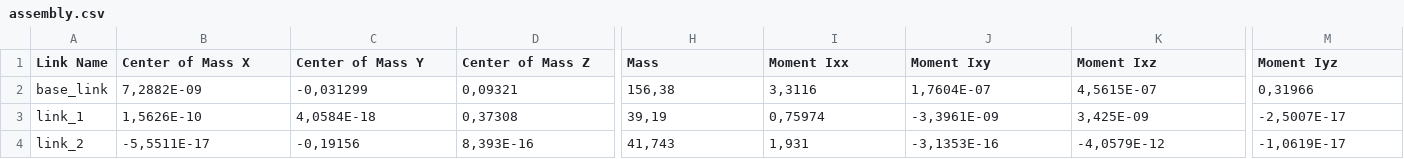
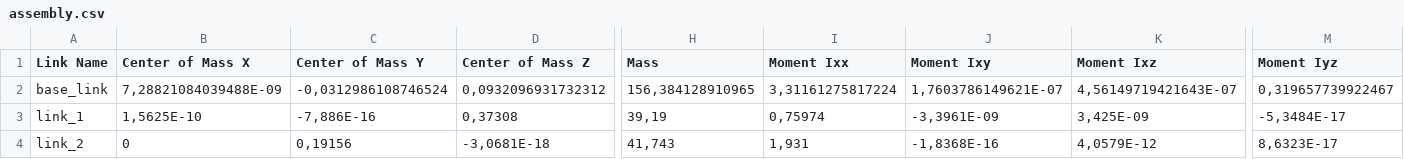
Before and after one commit to ilianamedina03/Robotica, a CSV file: resultados/Robot_URDF/assembly/urdf/assembly.csv, drawn as a sheet; only a part is shown, gaps mark what is left out; the diff covers the shown part only; the diff names each change by its address in the sheet, - before the commit and + after, or states it on an @@ line.

Commit message:
correccion de robot final

```diff
--- a/resultados/Robot_URDF/assembly/urdf/assembly.csv
+++ b/resultados/Robot_URDF/assembly/urdf/assembly.csv
-B2 (Center of Mass X): 7,2882E-09
+B2 (Center of Mass X): 7,28821084039488E-09
-C2 (Center of Mass Y): -0,031299
+C2 (Center of Mass Y): -0,0312986108746524
-D2 (Center of Mass Z): 0,09321
+D2 (Center of Mass Z): 0,0932096931732312
-H2 (Mass): 156,38
+H2 (Mass): 156,384128910965
-I2 (Moment Ixx): 3,3116
+I2 (Moment Ixx): 3,31161275817224
-J2 (Moment Ixy): 1,7604E-07
+J2 (Moment Ixy): 1,7603786149621E-07
-K2 (Moment Ixz): 4,5615E-07
+K2 (Moment Ixz): 4,56149719421643E-07
-M2 (Moment Iyz): 0,31966
+M2 (Moment Iyz): 0,319657739922467
-B3 (Center of Mass X): 1,5626E-10
+B3 (Center of Mass X): 1,5625E-10
-C3 (Center of Mass Y): 4,0584E-18
+C3 (Center of Mass Y): -7,886E-16
-M3 (Moment Iyz): -2,5007E-17
+M3 (Moment Iyz): -5,3484E-17
-B4 (Center of Mass X): -5,5511E-17
+B4 (Center of Mass X): 0
-C4 (Center of Mass Y): -0,19156
+C4 (Center of Mass Y): 0,19156
-D4 (Center of Mass Z): 8,393E-16
+D4 (Center of Mass Z): -3,0681E-18
-J4 (Moment Ixy): -3,1353E-16
+J4 (Moment Ixy): -1,8368E-16
-K4 (Moment Ixz): -4,0579E-12
+K4 (Moment Ixz): 4,0579E-12
-M4 (Moment Iyz): -1,0619E-17
+M4 (Moment Iyz): 8,6323E-17
```
Also changed, not shown: 28 edited cells elsewhere in this file, 5 other files.
